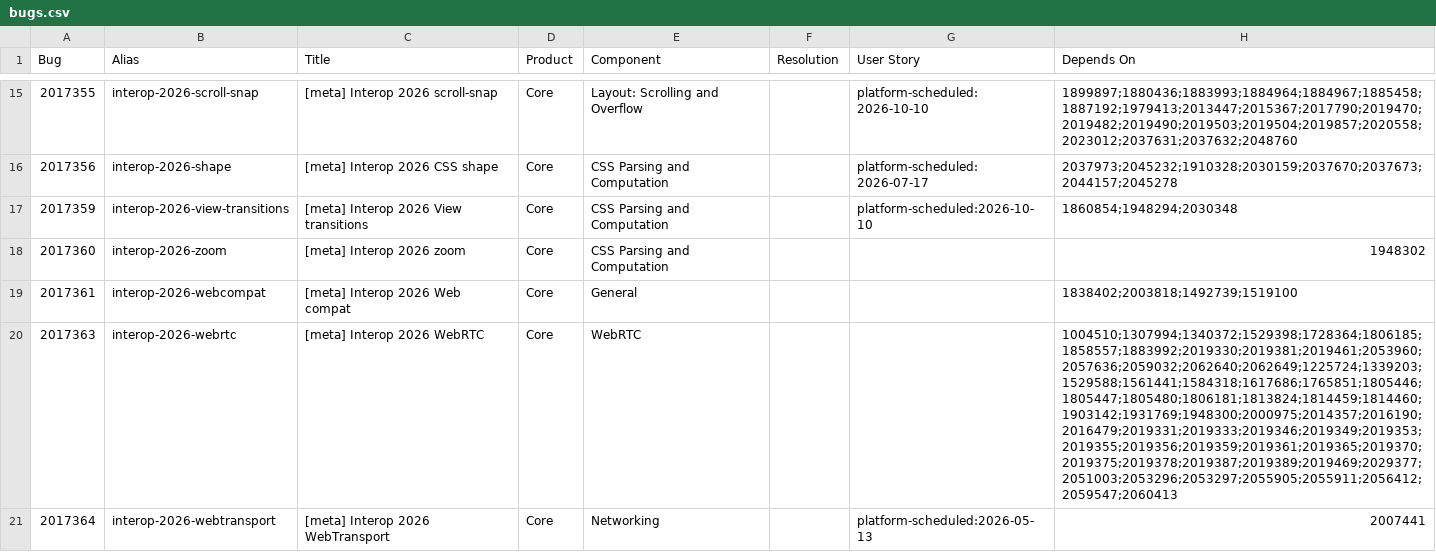
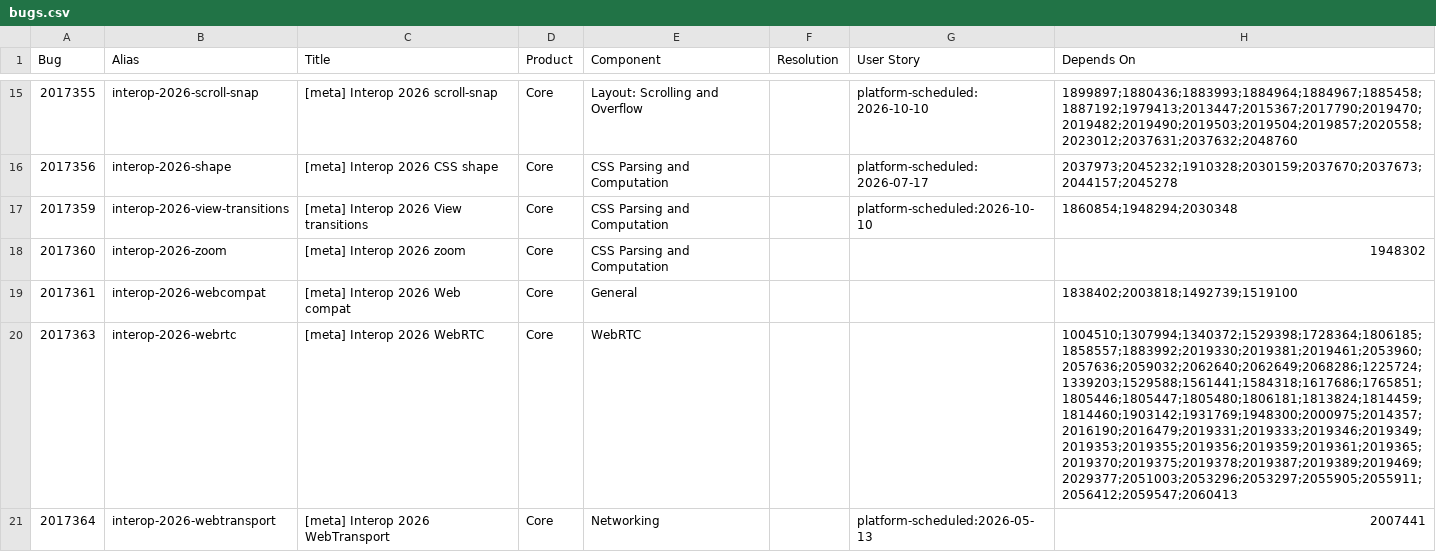
Before and after one commit to jgraham/arewewptyet, a CSV file: docs/interop-2026/bugs.csv, drawn as a sheet; only a part is shown, gaps mark what is left out.

Commit message:
Update data

```diff
--- a/docs/interop-2026/bugs.csv
+++ b/docs/interop-2026/bugs.csv
@@ -19,3 +19,3 @@
 2017361,"interop-2026-webcompat","[meta] Interop 2026 Web compat","Core","General","","","1838402;2003818;1492739;1519100"
-2017363,"interop-2026-webrtc","[meta] Interop 2026 WebRTC","Core","WebRTC","","","1004510;1307994;1340372;1529398;1728364;1806185;1858557;1883992;2019330;2019381;2019461;2053960;2057636;2059032;2062640;2062649;1225724;1339203;1529588;1561441;1584318;1617686;1765851;1805446;1805447;1805480;1806181;1813824;1814459;1814460;1903142;1931769;1948300;2000975;2014357;2016190;2016479;2019331;2019333;2019346;2019349;2019353;2019355;2019356;2019359;2019361;2019365;2019370;2019375;2019378;2019387;2019389;2019469;2029377;2051003;2053296;2053297;2055905;2055911;2056412;2059547;2060413"
+2017363,"interop-2026-webrtc","[meta] Interop 2026 WebRTC","Core","WebRTC","","","1004510;1307994;1340372;1529398;1728364;1806185;1858557;1883992;2019330;2019381;2019461;2053960;2057636;2059032;2062640;2062649;2068286;1225724;1339203;1529588;1561441;1584318;1617686;1765851;1805446;1805447;1805480;1806181;1813824;1814459;1814460;1903142;1931769;1948300;2000975;2014357;2016190;2016479;2019331;2019333;2019346;2019349;2019353;2019355;2019356;2019359;2019361;2019365;2019370;2019375;2019378;2019387;2019389;2019469;2029377;2051003;2053296;2053297;2055905;2055911;2056412;2059547;2060413"
 2017364,"interop-2026-webtransport","[meta] Interop 2026 WebTransport","Core","Networking","","platform-scheduled:2026-05-13",2007441
```
